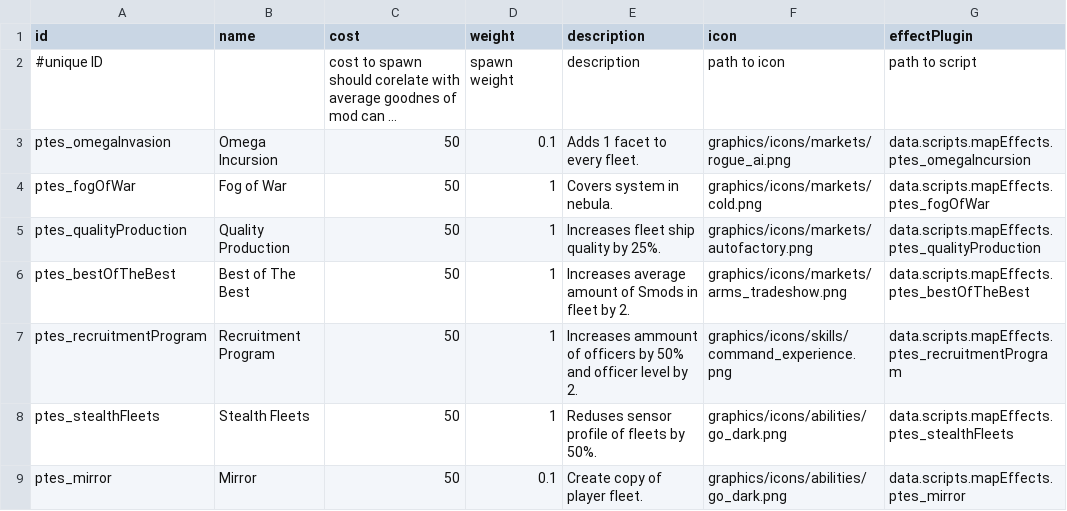
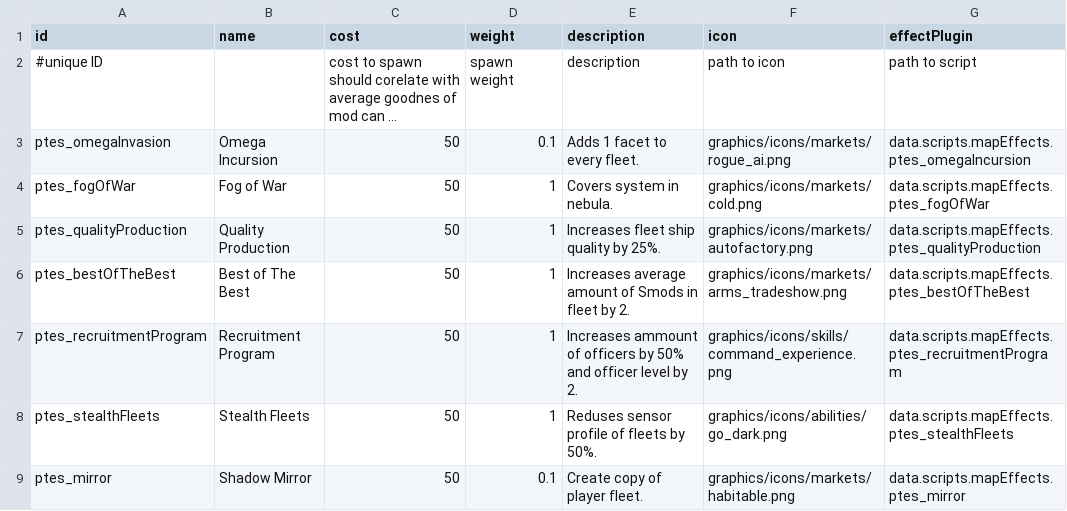
Before and after one commit to PureTilt/ExiledSpace, a CSV file: data/config/ExiledSpace/mapEffects.csv, drawn as a sheet; long unchanged cells end in ….

```diff
--- a/data/config/ExiledSpace/mapEffects.csv
+++ b/data/config/ExiledSpace/mapEffects.csv
@@ -8,2 +8,2 @@ ptes_recruitmentProgram,Recruitment Program,50,1,Increases ammount of officers b
 ptes_stealthFleets,Stealth Fleets,50,1,Reduses sensor profile of fleets by 50%.,graphics/icons/abilities/go_dark.png,data.scripts.mapEffects.ptes_stealthFleets
-ptes_mirror,Mirror,50,0.1,Create copy of player fleet.,graphics/icons/abilities/go_dark.png,data.scripts.mapEffects.ptes_mirror
+ptes_mirror,Shadow Mirror,50,0.1,Create copy of player fleet.,graphics/icons/markets/habitable.png,data.scripts.mapEffects.ptes_mirror
```
Also changed, not shown: 9 other files.
